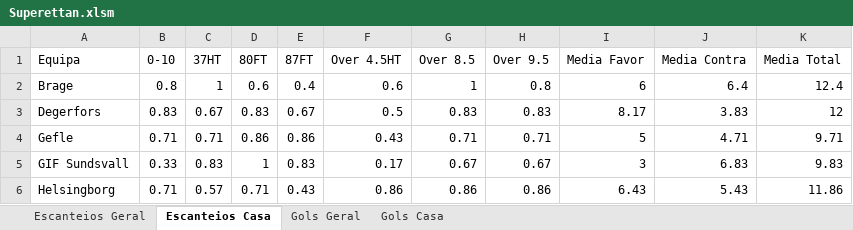
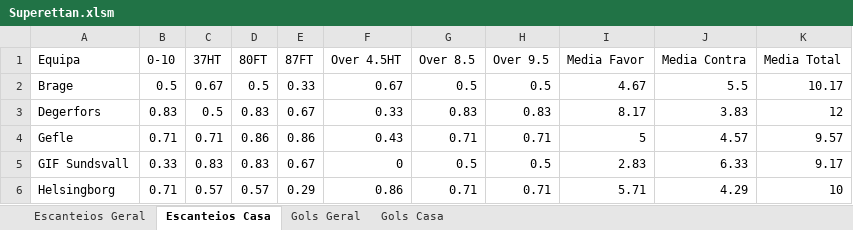
Before and after one commit to britadeiraz/planilha-jogos, an Excel workbook: Superettan.xlsm, sheet Escanteios Casa, drawn as a sheet; only a part is shown; values as stored, in another font and other column widths than the file's, no borders; table styles not drawn; the diff covers the shown part only; the diff names each change by its address in the sheet, - before the commit and + after, or states it on an @@ line.

```diff
--- a/Superettan.xlsm (sheet Escanteios Casa)
+++ b/Superettan.xlsm (sheet Escanteios Casa)
-B2 (0-10): 0.8
+B2 (0-10): 0.5
-C2 (37HT): 1
+C2 (37HT): 0.67
-D2 (80FT): 0.6
+D2 (80FT): 0.5
-E2 (87FT): 0.4
+E2 (87FT): 0.33
-F2 (Over 4.5HT): 0.6
+F2 (Over 4.5HT): 0.67
-G2 (Over 8.5): 1
+G2 (Over 8.5): 0.5
-H2 (Over 9.5): 0.8
+H2 (Over 9.5): 0.5
-I2 (Media Favor): 6
+I2 (Media Favor): 4.67
-J2 (Media Contra): 6.4
+J2 (Media Contra): 5.5
-K2 (Media Total): 12.4
+K2 (Media Total): 10.17
-C3 (37HT): 0.67
+C3 (37HT): 0.5
-F3 (Over 4.5HT): 0.5
+F3 (Over 4.5HT): 0.33
-J4 (Media Contra): 4.71
+J4 (Media Contra): 4.57
-K4 (Media Total): 9.71
+K4 (Media Total): 9.57
-D5 (80FT): 1
+D5 (80FT): 0.83
-E5 (87FT): 0.83
+E5 (87FT): 0.67
-F5 (Over 4.5HT): 0.17
+F5 (Over 4.5HT): 0
-G5 (Over 8.5): 0.67
+G5 (Over 8.5): 0.5
-H5 (Over 9.5): 0.67
+H5 (Over 9.5): 0.5
-I5 (Media Favor): 3
+I5 (Media Favor): 2.83
-J5 (Media Contra): 6.83
+J5 (Media Contra): 6.33
-K5 (Media Total): 9.83
+K5 (Media Total): 9.17
-D6 (80FT): 0.71
+D6 (80FT): 0.57
-E6 (87FT): 0.43
+E6 (87FT): 0.29
-G6 (Over 8.5): 0.86
+G6 (Over 8.5): 0.71
-H6 (Over 9.5): 0.86
+H6 (Over 9.5): 0.71
-I6 (Media Favor): 6.43
+I6 (Media Favor): 5.71
-J6 (Media Contra): 5.43
+J6 (Media Contra): 4.29
-K6 (Media Total): 11.86
+K6 (Media Total): 10
```
Also changed, not shown: 98 edited cells elsewhere in this sheet, sheet Escanteios Geral, sheet Gols Geral, sheet Gols Casa, Eliteserien.xlsm, Irlanda 1 Divisao.xlsm, 4 other files.
